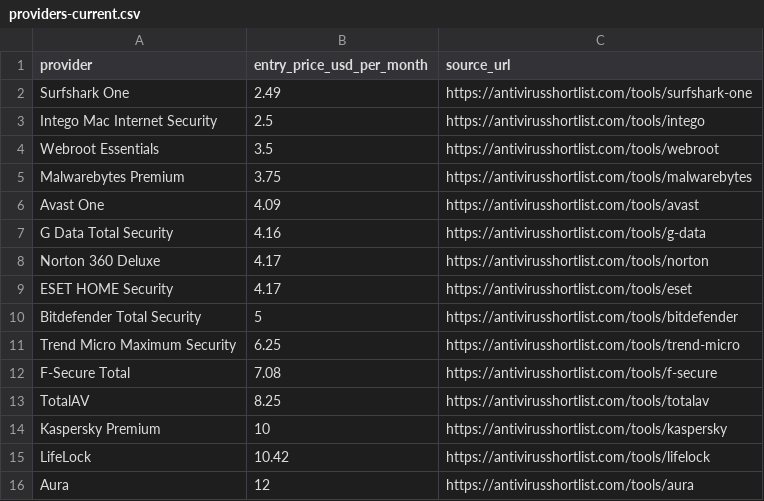
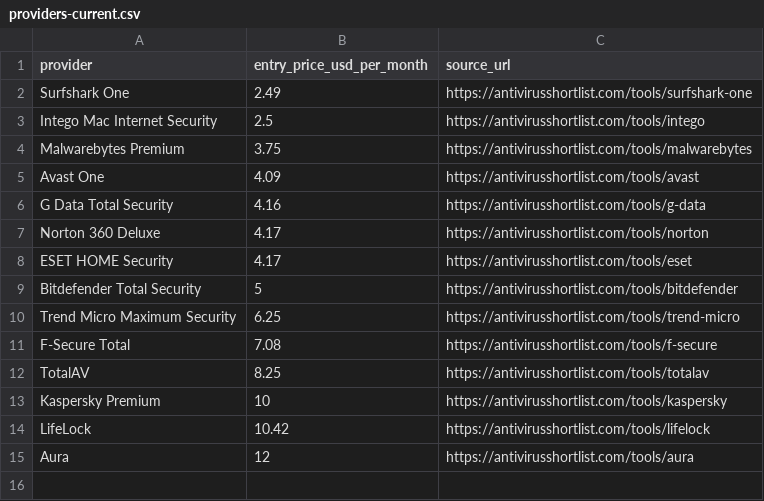
Before and after one commit to ies86/shortlist-price-index, a CSV file: data/antivirus/providers-current.csv, drawn as a sheet.

```diff
--- a/data/antivirus/providers-current.csv
+++ b/data/antivirus/providers-current.csv
@@ -3,3 +3,2 @@ Surfshark One,2.49,https://antivirusshortlist.com/tools/surfshark-one
 Intego Mac Internet Security,2.5,https://antivirusshortlist.com/tools/intego
-Webroot Essentials,3.5,https://antivirusshortlist.com/tools/webroot
 Malwarebytes Premium,3.75,https://antivirusshortlist.com/tools/malwarebytes
```
Also changed, not shown: data-nl/vpn/providers-current.csv, data/backup/observations/2026-11.csv, 28 other files.
